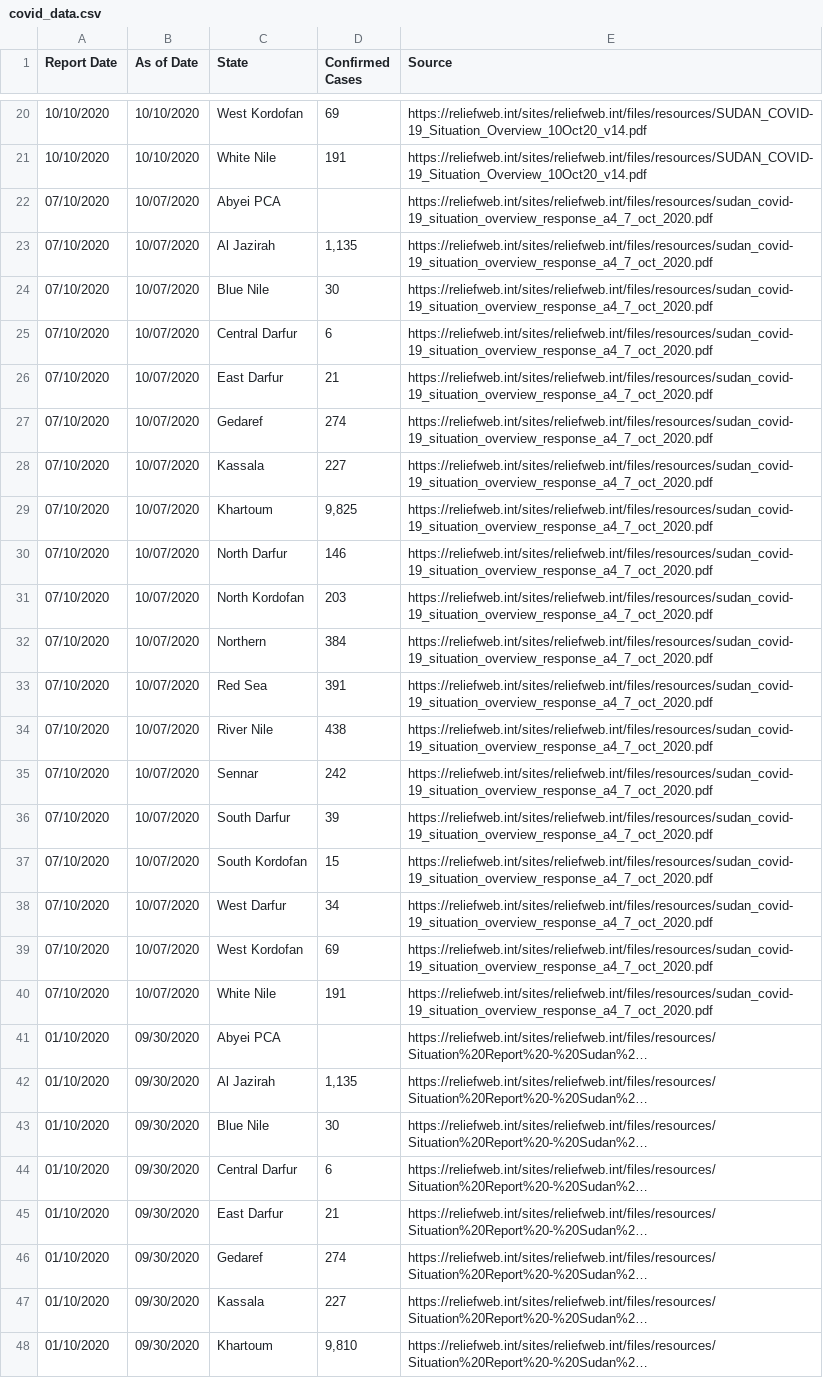
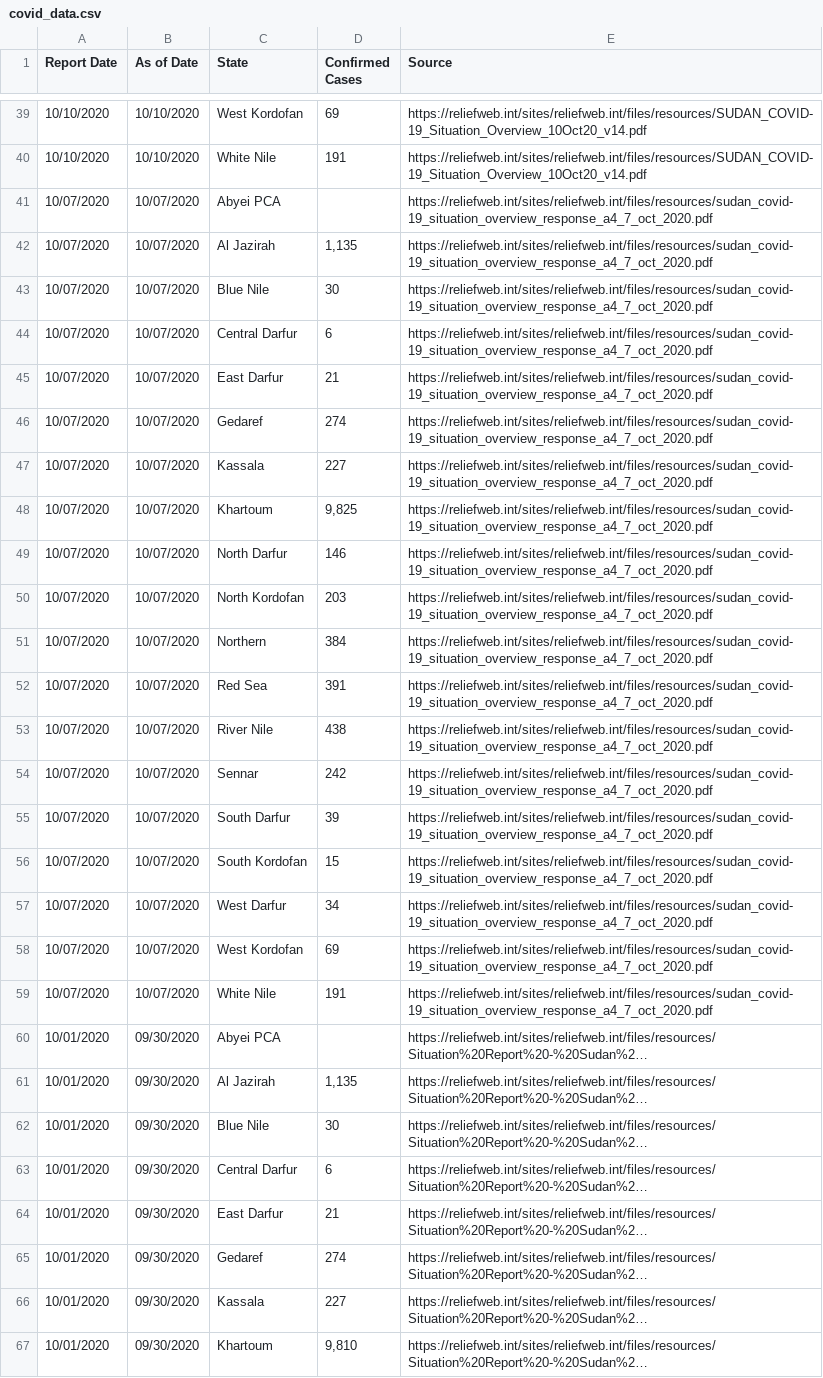
Before and after one commit to OCHA-DAP/pa-COVID-model-parameterization, a CSV file: Inputs/SDN/COVID/covid_data.csv, drawn as a sheet; only a part is shown, gaps mark what is left out; long unchanged cells end in …; addresses are those after the commit; the diff covers the shown part only; the diff names each change by its address in the sheet, - before the commit and + after, or states it on an @@ line.

```diff
--- a/Inputs/SDN/COVID/covid_data.csv
+++ b/Inputs/SDN/COVID/covid_data.csv
-A41:A59 (Report Date): 07/10/2020
+A41:A59 (Report Date): 10/07/2020
-A60:A67 (Report Date): 01/10/2020
+A60:A67 (Report Date): 10/01/2020
```
Also changed, not shown: 19 added rows and 68 edited cells elsewhere in this file, Inputs/IRQ/COVID/covid_data.csv, Inputs/SOM/COVID/covid_data.csv, 24 other files.
